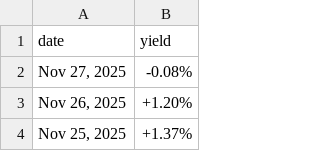
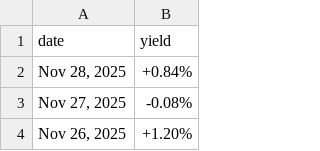
Before and after one commit to mvansan/VN-JP-MacroIndicators-Crawler, a CSV file: data/raw/jp_bond_yield.csv, drawn as a sheet; only a part is shown; the shorter side is filled out with more unchanged rows.

```diff
--- a/data/raw/jp_bond_yield.csv
+++ b/data/raw/jp_bond_yield.csv
@@ -1,2 +1,3 @@
 date,yield
+"Nov 28, 2025",+0.84%
 "Nov 27, 2025",-0.08%
```
Also changed, not shown: data/cleaned/jp_bond_yield_cleaned.csv, data/cleaned/vn_bond_yield_cleaned.csv, 1 other file.
